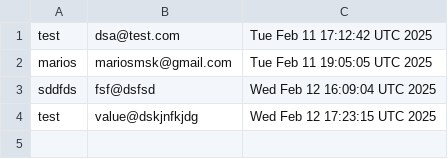
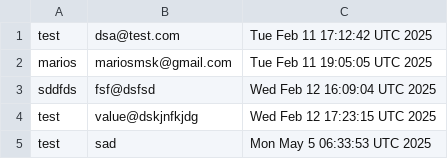
Before and after one commit to Mariosmsk/test-forms, a CSV file: data.csv, drawn as a sheet; the diff names each change by its address in the sheet, - before the commit and + after, or states it on an @@ line.

```diff
--- a/data.csv
+++ b/data.csv
+row 5: test | sad | Mon May 5 06:33:53 UTC 2025
```
